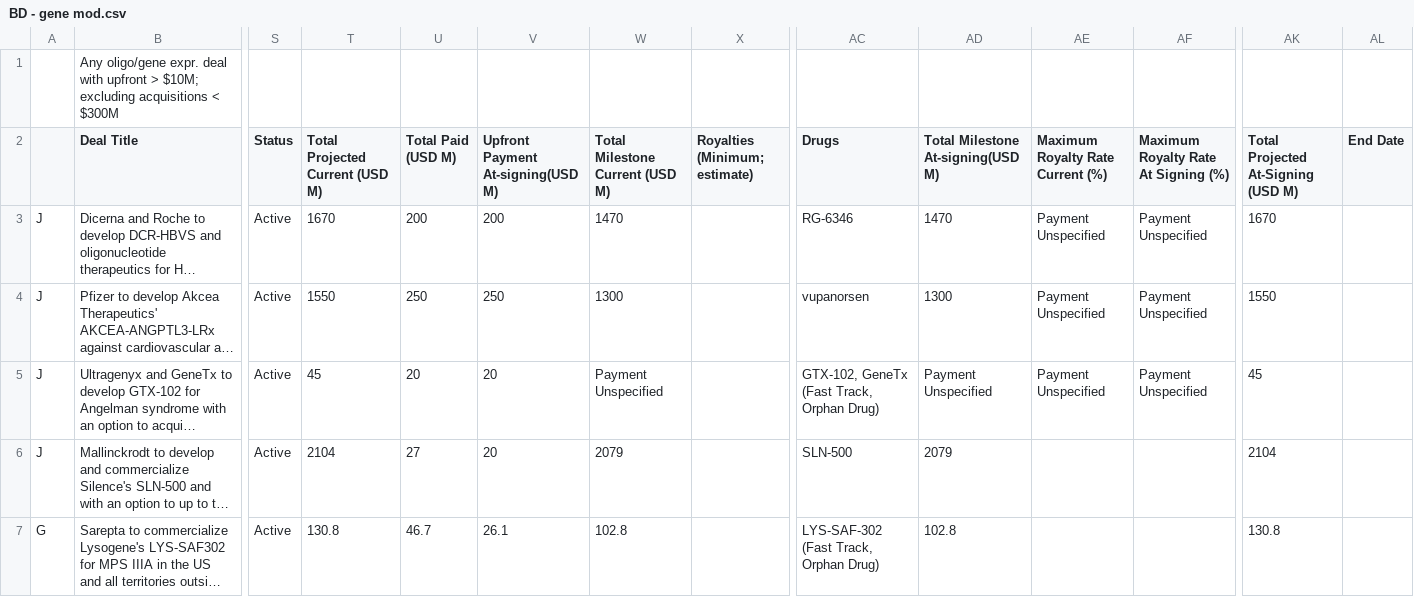
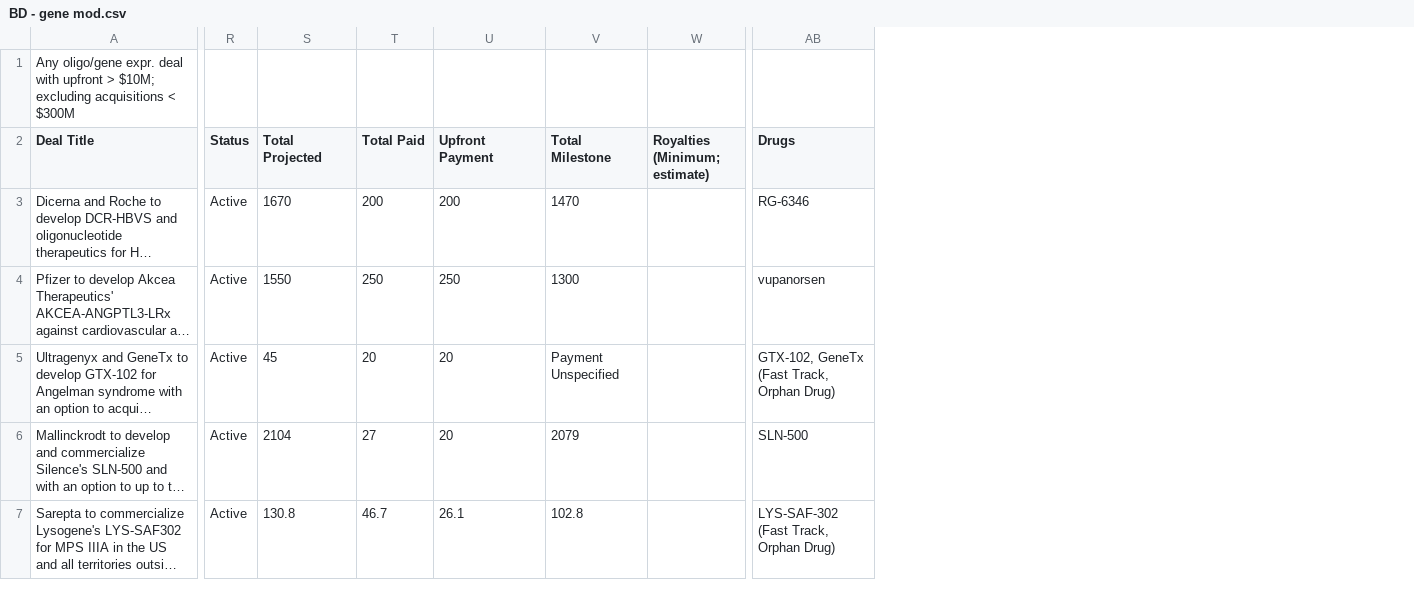
Before and after one commit to judysavit/bdexplore, a CSV file: BD - gene mod.csv, drawn as a sheet; only a part is shown, gaps mark what is left out; long unchanged cells end in …; removed rows and columns are numbered as before the commit, all else as after; the diff covers the shown part only; the diff names each change by its address in the sheet, - before the commit and + after, or states it on an @@ line.

```diff
--- a/BD - gene mod.csv
+++ b/BD - gene mod.csv
-column A, rows 3-7: J | J | J | J | G
-column AD, rows 2-7: Total Milestone At-signing(USD M) | 1470 | 1300 | Payment Unspecified | 2079 | 102.8
-column AE (Maximum Royalty Rate Current (%)), rows 3-5: all Payment Unspecified
-column AF, rows 2-5: Maximum Royalty Rate At Signing (%) | Payment Unspecified | Payment Unspecified | Payment Unspecified
-column AK, rows 2-7: Total Projected At-Signing (USD M) | 1670 | 1550 | 45 | 2104 | 130.8
-column AL (End Date), empty
-S2: Total Projected Current (USD M)
+S2: Total Projected
-T2: Total Paid (USD M)
+T2: Total Paid
-U2: Upfront Payment At-signing(USD M)
+U2: Upfront Payment
-V2: Total Milestone Current (USD M)
+V2: Total Milestone
```
Also changed, not shown: 4 edited cells elsewhere in this file, 1 other file.
